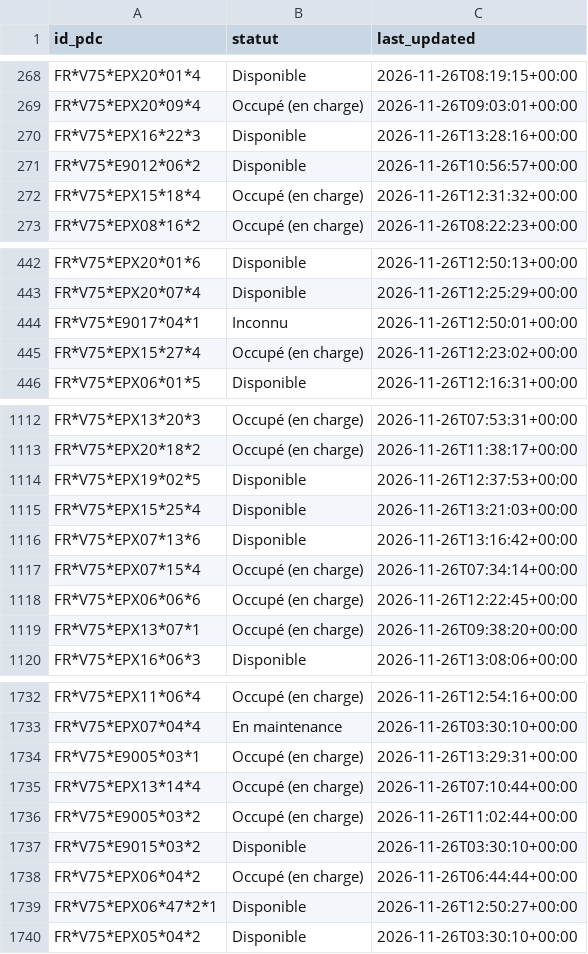
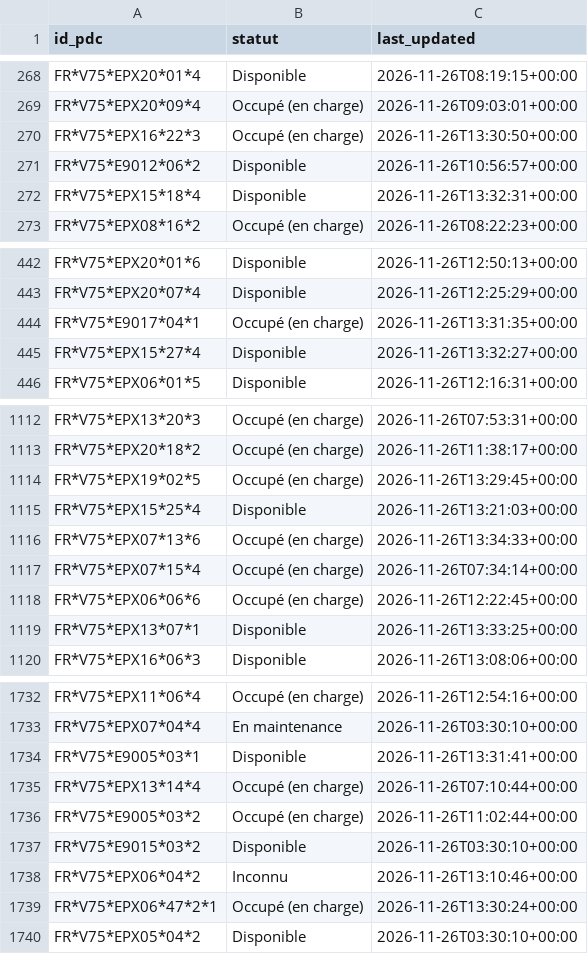
Before and after one commit to RimeAabil/belib-forecast, a CSV file: state/latest.csv, drawn as a sheet; only a part is shown, gaps mark what is left out; the diff covers the shown part only.

```diff
--- a/state/latest.csv
+++ b/state/latest.csv
@@ -269,5 +269,5 @@ FR*V75*EPX20*01*4,Disponible,2026-11-26T08:19:15+00:00
 FR*V75*EPX20*09*4,Occupé (en charge),2026-11-26T09:03:01+00:00
-FR*V75*EPX16*22*3,Disponible,2026-11-26T13:28:16+00:00
+FR*V75*EPX16*22*3,Occupé (en charge),2026-11-26T13:30:50+00:00
 FR*V75*E9012*06*2,Disponible,2026-11-26T10:56:57+00:00
-FR*V75*EPX15*18*4,Occupé (en charge),2026-11-26T12:31:32+00:00
+FR*V75*EPX15*18*4,Disponible,2026-11-26T13:32:31+00:00
 FR*V75*EPX08*16*2,Occupé (en charge),2026-11-26T08:22:23+00:00
@@ -443,4 +443,4 @@ FR*V75*EPX20*01*6,Disponible,2026-11-26T12:50:13+00:00
 FR*V75*EPX20*07*4,Disponible,2026-11-26T12:25:29+00:00
-FR*V75*E9017*04*1,Inconnu,2026-11-26T12:50:01+00:00
-FR*V75*EPX15*27*4,Occupé (en charge),2026-11-26T12:23:02+00:00
+FR*V75*E9017*04*1,Occupé (en charge),2026-11-26T13:31:35+00:00
+FR*V75*EPX15*27*4,Disponible,2026-11-26T13:32:27+00:00
 FR*V75*EPX06*01*5,Disponible,2026-11-26T12:16:31+00:00
@@ -1113,8 +1113,8 @@ FR*V75*EPX13*20*3,Occupé (en charge),2026-11-26T07:53:31+00:00
 FR*V75*EPX20*18*2,Occupé (en charge),2026-11-26T11:38:17+00:00
-FR*V75*EPX19*02*5,Disponible,2026-11-26T12:37:53+00:00
+FR*V75*EPX19*02*5,Occupé (en charge),2026-11-26T13:29:45+00:00
 FR*V75*EPX15*25*4,Disponible,2026-11-26T13:21:03+00:00
-FR*V75*EPX07*13*6,Disponible,2026-11-26T13:16:42+00:00
+FR*V75*EPX07*13*6,Occupé (en charge),2026-11-26T13:34:33+00:00
 FR*V75*EPX07*15*4,Occupé (en charge),2026-11-26T07:34:14+00:00
 FR*V75*EPX06*06*6,Occupé (en charge),2026-11-26T12:22:45+00:00
-FR*V75*EPX13*07*1,Occupé (en charge),2026-11-26T09:38:20+00:00
+FR*V75*EPX13*07*1,Disponible,2026-11-26T13:33:25+00:00
 FR*V75*EPX16*06*3,Disponible,2026-11-26T13:08:06+00:00
@@ -1733,3 +1733,3 @@ FR*V75*EPX11*06*4,Occupé (en charge),2026-11-26T12:54:16+00:00
 FR*V75*EPX07*04*4,En maintenance,2026-11-26T03:30:10+00:00
-FR*V75*E9005*03*1,Occupé (en charge),2026-11-26T13:29:31+00:00
+FR*V75*E9005*03*1,Disponible,2026-11-26T13:31:41+00:00
 FR*V75*EPX13*14*4,Occupé (en charge),2026-11-26T07:10:44+00:00
@@ -1737,4 +1737,4 @@ FR*V75*E9005*03*2,Occupé (en charge),2026-11-26T11:02:44+00:00
 FR*V75*E9015*03*2,Disponible,2026-11-26T03:30:10+00:00
-FR*V75*EPX06*04*2,Occupé (en charge),2026-11-26T06:44:44+00:00
-FR*V75*EPX06*47*2*1,Disponible,2026-11-26T12:50:27+00:00
+FR*V75*EPX06*04*2,Inconnu,2026-11-26T13:10:46+00:00
+FR*V75*EPX06*47*2*1,Occupé (en charge),2026-11-26T13:30:24+00:00
 FR*V75*EPX05*04*2,Disponible,2026-11-26T03:30:10+00:00
```
Also changed, not shown: 116 edited cells elsewhere in this file, points.csv, runs.csv, 1 other file.
